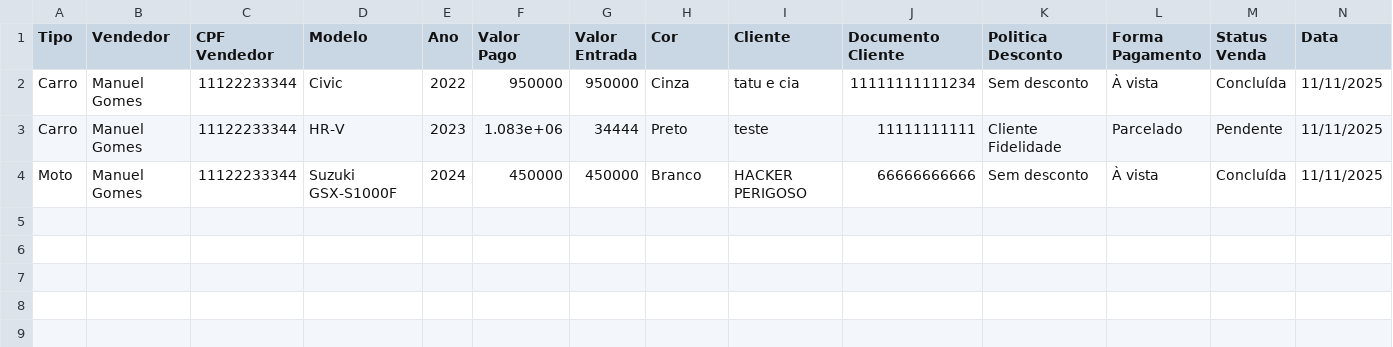
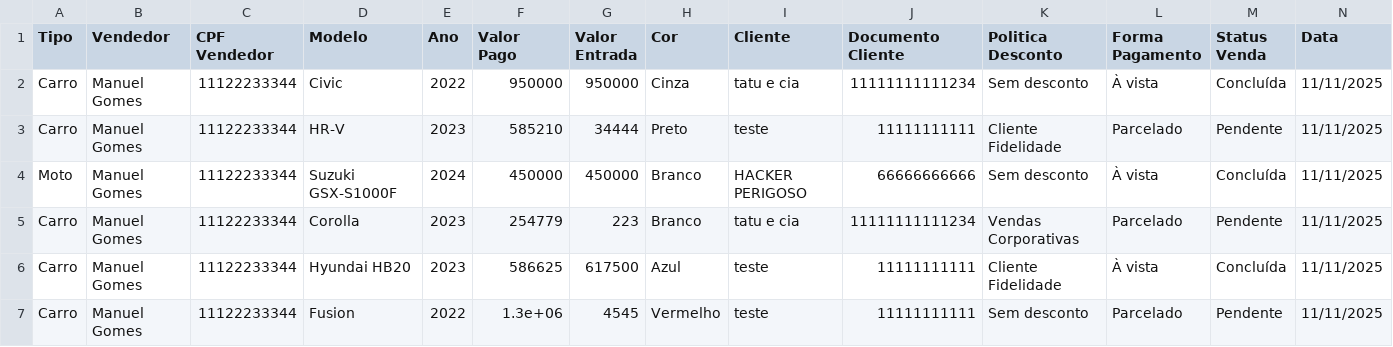
Before and after one commit to EduardoHaagP/ProjetoPOO, a CSV file: Trabalho POO - Vendas.csv, drawn as a sheet; only a part is shown; rows hold the shown columns only; the diff names each change by its address in the sheet, - before the commit and + after, or states it on an @@ line.

```diff
--- a/Trabalho POO - Vendas.csv
+++ b/Trabalho POO - Vendas.csv
-F3 (Valor Pago): 1.083e+06
+F3 (Valor Pago): 585210
+row 5: Carro | Manuel Gomes | 11122233344 | Corolla | 2023 | 254779 | 223 | Branco | tatu e cia | 11111111111234 | Vendas Corporativas | Parcelado | Pendente | 11/11/2025
+row 6: Carro | Manuel Gomes | 11122233344 | Hyundai HB20 | 2023 | 586625 | 617500 | Azul | teste | 11111111111 | Cliente Fidelidade | À vista | Concluída | 11/11/2025
+row 7: Carro | Manuel Gomes | 11122233344 | Fusion | 2022 | 1.3e+06 | 4545 | Vermelho | teste | 11111111111 | Sem desconto | Parcelado | Pendente | 11/11/2025
```
Also changed, not shown: Trabalho POO - Carros.csv, 8 other files.
